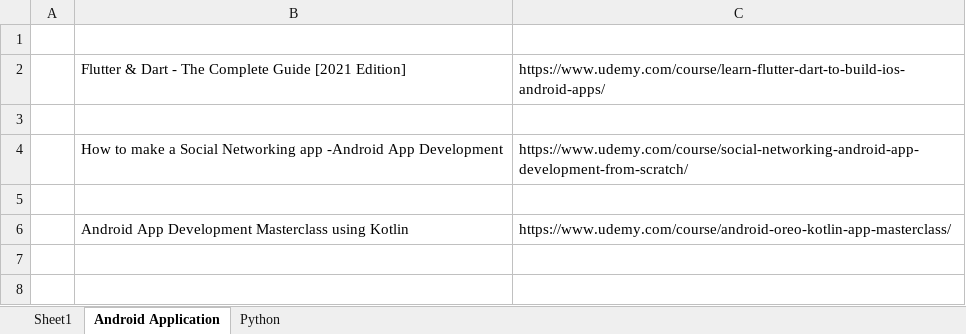
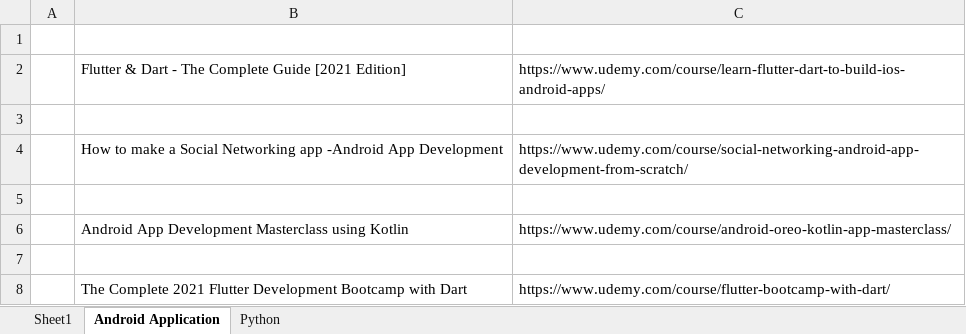
Before and after one commit to varunjha089/Excel-Sheets-for-Links-track., an Excel workbook: Udemy Courses.xlsx, sheet Android Application, drawn as a sheet; values as stored, in another font and other column widths than the file's, no borders; the diff names each change by its address in the sheet, - before the commit and + after, or states it on an @@ line.

Commit message:
Android paid courses added.

```diff
--- a/Udemy Courses.xlsx (sheet Android Application)
+++ b/Udemy Courses.xlsx (sheet Android Application)
+row 7: (empty)
+row 8:  | The Complete 2021 Flutter Development Bootcamp with Dart | https://www.udemy.com/course/flutter-bootcamp-with-dart/
```
